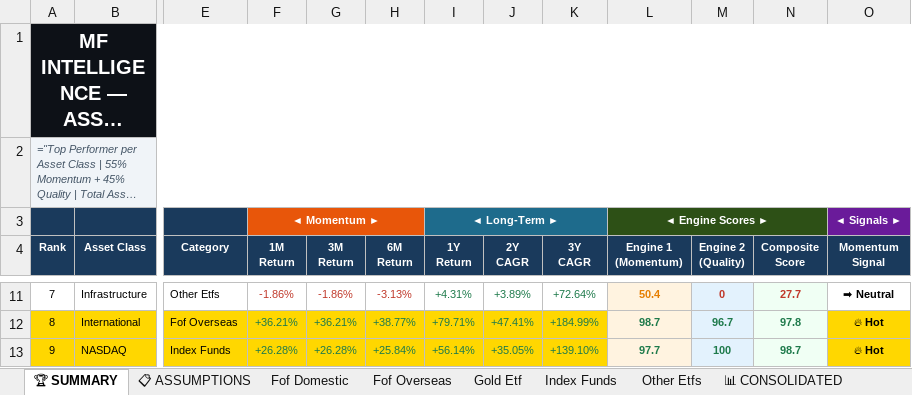
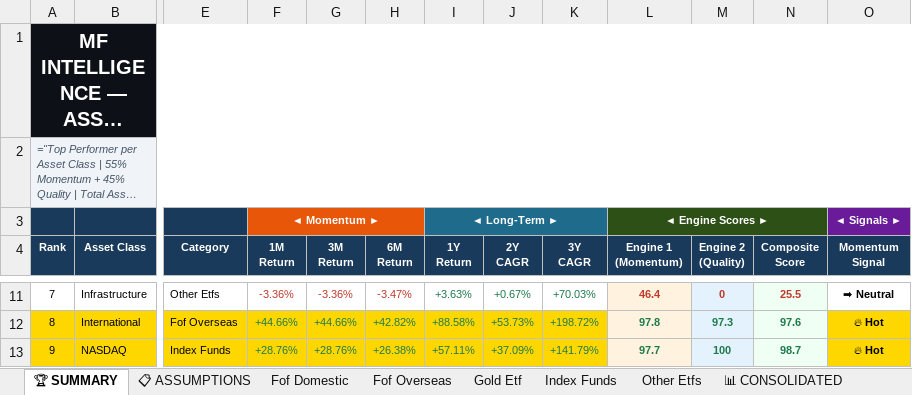
Before and after one commit to rahulshirke7951/MF_ranker_other_scheme, an Excel workbook: output/mf_ranked_latest.xlsx, sheet 🏆 SUMMARY, drawn as a sheet; only a part is shown, gaps mark what is left out; long unchanged cells end in …; values as stored, in another font and other column widths than the file's, no borders; formulas without a stored value are shown as written; the diff covers the shown part only; the diff names each change by its address in the sheet, - before the commit and + after, or states it on an @@ line.

```diff
--- a/output/mf_ranked_latest.xlsx (sheet 🏆 SUMMARY)
+++ b/output/mf_ranked_latest.xlsx (sheet 🏆 SUMMARY)
-F11 (1M Return): -1.86%
+F11 (1M Return): -3.36%
-G11 (3M Return): -1.86%
+G11 (3M Return): -3.36%
-H11 (6M Return): -3.13%
+H11 (6M Return): -3.47%
-I11 (1Y Return): +4.31%
+I11 (1Y Return): +3.63%
-J11 (2Y CAGR): +3.89%
+J11 (2Y CAGR): +0.67%
-K11 (3Y CAGR): +72.64%
+K11 (3Y CAGR): +70.03%
-L11 (Engine 1 (Momentum)): 50.4
+L11 (Engine 1 (Momentum)): 46.4
-L11 text colour: #E67E00
+L11 text colour: #C0392B
-N11 (Composite Score): 27.7
+N11 (Composite Score): 25.5
-F12 (1M Return): +36.21%
+F12 (1M Return): +44.66%
-G12 (3M Return): +36.21%
+G12 (3M Return): +44.66%
-H12 (6M Return): +38.77%
+H12 (6M Return): +42.82%
-I12 (1Y Return): +79.71%
+I12 (1Y Return): +88.58%
-J12 (2Y CAGR): +47.41%
+J12 (2Y CAGR): +53.73%
-K12 (3Y CAGR): +184.99%
+K12 (3Y CAGR): +198.72%
-L12 (Engine 1 (Momentum)): 98.7
+L12 (Engine 1 (Momentum)): 97.8
-M12 (Engine 2 (Quality)): 96.7
+M12 (Engine 2 (Quality)): 97.3
-N12 (Composite Score): 97.8
+N12 (Composite Score): 97.6
-F13 (1M Return): +26.28%
+F13 (1M Return): +28.76%
-G13 (3M Return): +26.28%
+G13 (3M Return): +28.76%
-H13 (6M Return): +25.84%
+H13 (6M Return): +26.38%
-I13 (1Y Return): +56.14%
+I13 (1Y Return): +57.11%
-J13 (2Y CAGR): +35.05%
+J13 (2Y CAGR): +37.09%
-K13 (3Y CAGR): +139.10%
+K13 (3Y CAGR): +141.79%
```
Also changed, not shown: 106 edited cells and cell formats elsewhere in this sheet, sheet 📊 CONSOLIDATED, sheet Index Funds, sheet Other Etfs, sheet Fof Domestic, sheet Fof Overseas, sheet Gold Etf, 1 more sheet.
